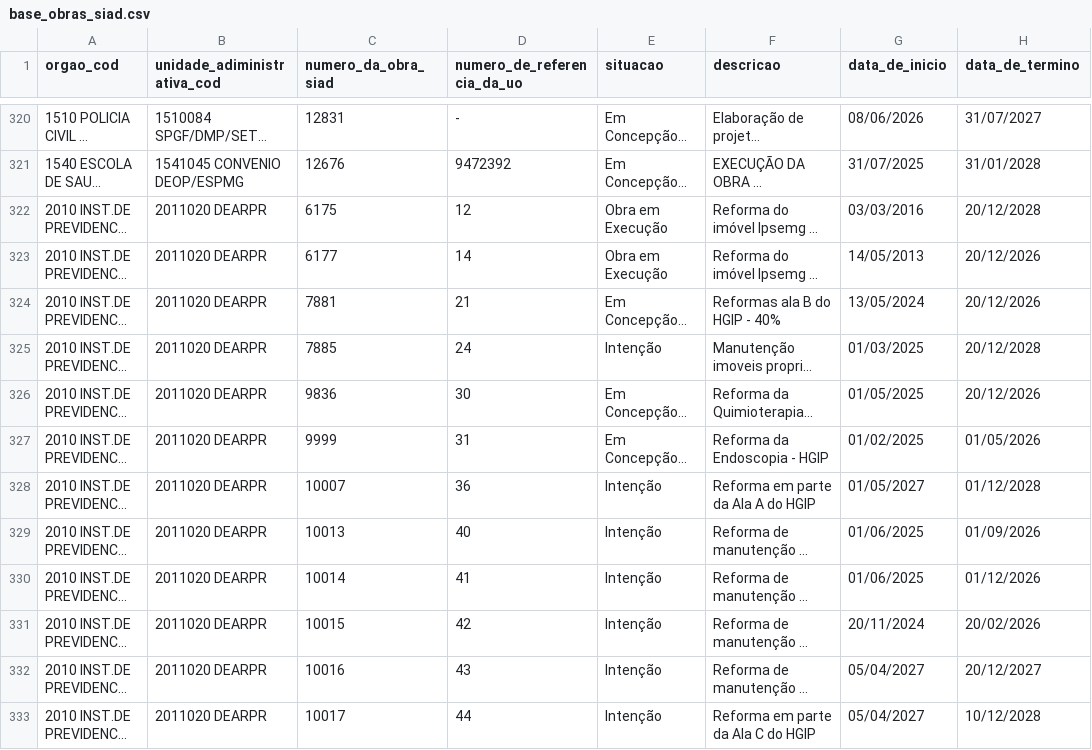
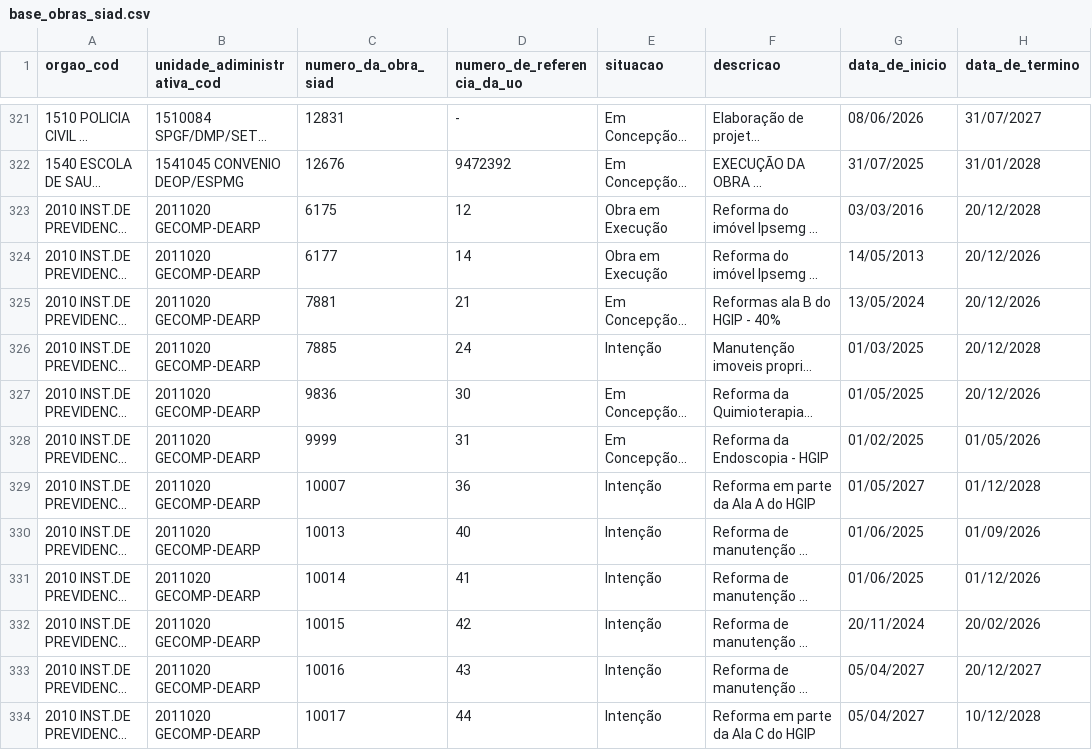
Before and after one commit to splor-mg/dados-sisor-2026, a CSV file: data/base_obras_siad.csv, drawn as a sheet; only a part is shown, gaps mark what is left out; long unchanged cells end in …; addresses are those after the commit; the diff covers the shown part only; the diff names each change by its address in the sheet, - before the commit and + after, or states it on an @@ line.

```diff
--- a/data/base_obras_siad.csv
+++ b/data/base_obras_siad.csv
-B323:B334 (unidade_adiministrativa_cod): 2011020 DEARPR
+B323:B334 (unidade_adiministrativa_cod): 2011020 GECOMP-DEARP
```
Also changed, not shown: 1 added row and 12 edited cells elsewhere in this file, 2 other files.
